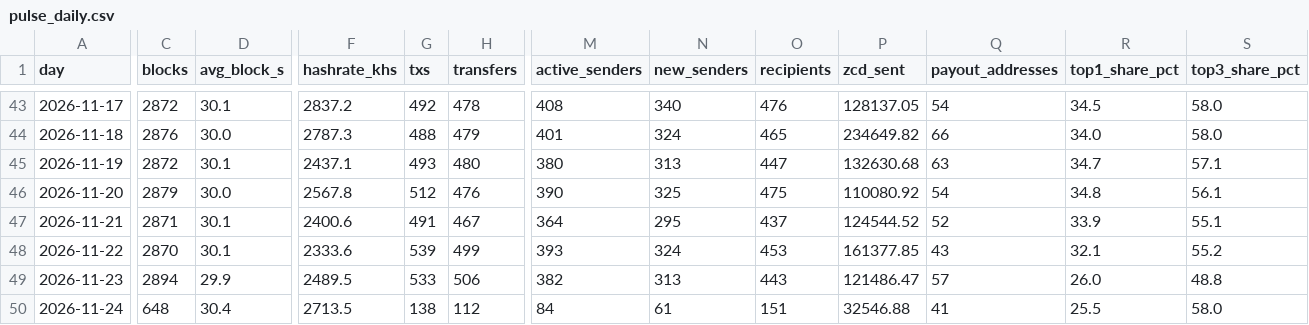
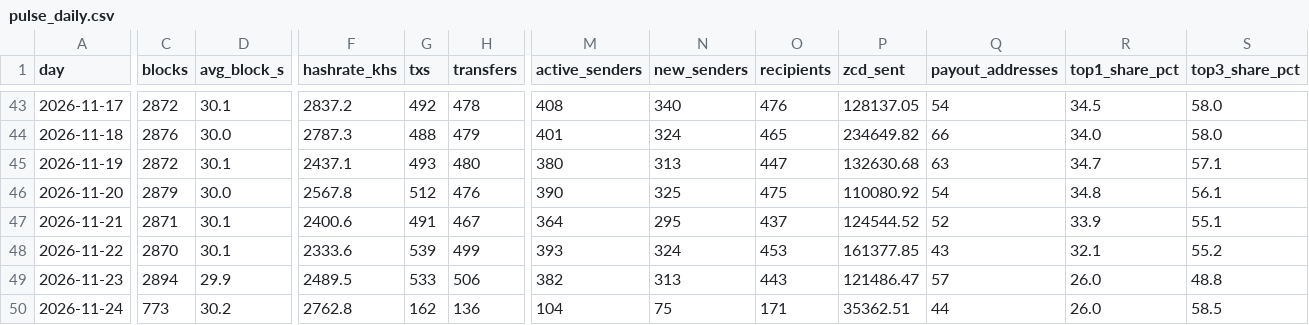
Before and after one commit to brilliantnodes/zycord-pulse, a CSV file: data/pulse_daily.csv, drawn as a sheet; only a part is shown, gaps mark what is left out; the diff covers the shown part only; the diff names each change by its address in the sheet, - before the commit and + after, or states it on an @@ line.

Commit message:
Data: block 138,946, 2026-11-24T06:30:28Z

```diff
--- a/data/pulse_daily.csv
+++ b/data/pulse_daily.csv
-C50 (blocks): 648
+C50 (blocks): 773
-D50 (avg_block_s): 30.4
+D50 (avg_block_s): 30.2
-F50 (hashrate_khs): 2713.5
+F50 (hashrate_khs): 2762.8
-G50 (txs): 138
+G50 (txs): 162
-H50 (transfers): 112
+H50 (transfers): 136
-M50 (active_senders): 84
+M50 (active_senders): 104
-N50 (new_senders): 61
+N50 (new_senders): 75
-O50 (recipients): 151
+O50 (recipients): 171
-P50 (zcd_sent): 32546.88
+P50 (zcd_sent): 35362.51
-Q50 (payout_addresses): 41
+Q50 (payout_addresses): 44
-R50 (top1_share_pct): 25.5
+R50 (top1_share_pct): 26.0
-S50 (top3_share_pct): 58.0
+S50 (top3_share_pct): 58.5
```
Also changed, not shown: 4 edited cells elsewhere in this file, 2 other files.
